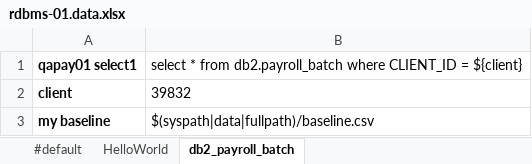
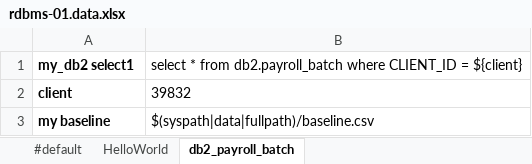
Before and after one commit to nexiality/tutorials, an Excel workbook: artifact/data/rdbms-01.data.xlsx, sheet db2_payroll_batch, drawn as a sheet; values as stored, in another font and other column widths than the file's, no borders; conditional formats not drawn; the diff names each change by its address in the sheet, - before the commit and + after, or states it on an @@ line.

```diff
--- a/artifact/data/rdbms-01.data.xlsx (sheet db2_payroll_batch)
+++ b/artifact/data/rdbms-01.data.xlsx (sheet db2_payroll_batch)
-A1: qapay01 select1
+A1: my_db2 select1
```
Also changed, not shown: sheet #default, sheet HelloWorld, artifact/script/rdbms-01.xlsx, 14 other files.
